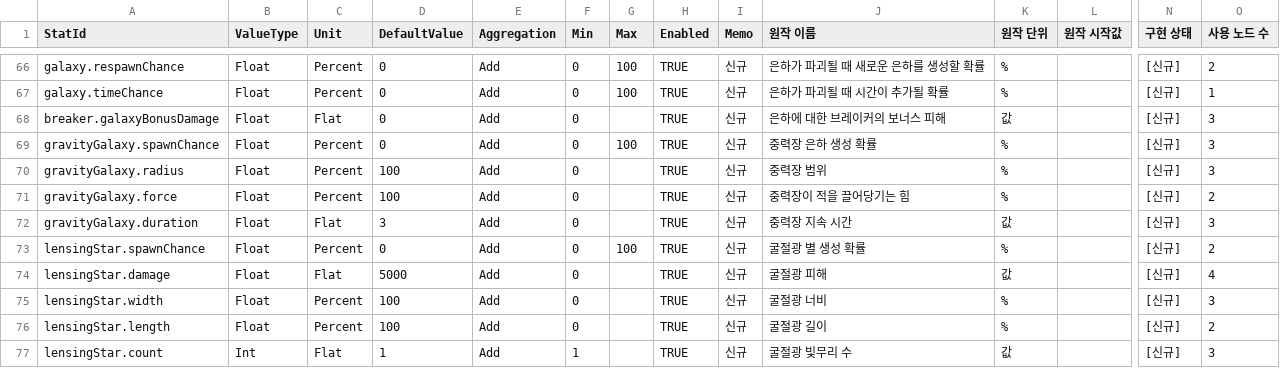
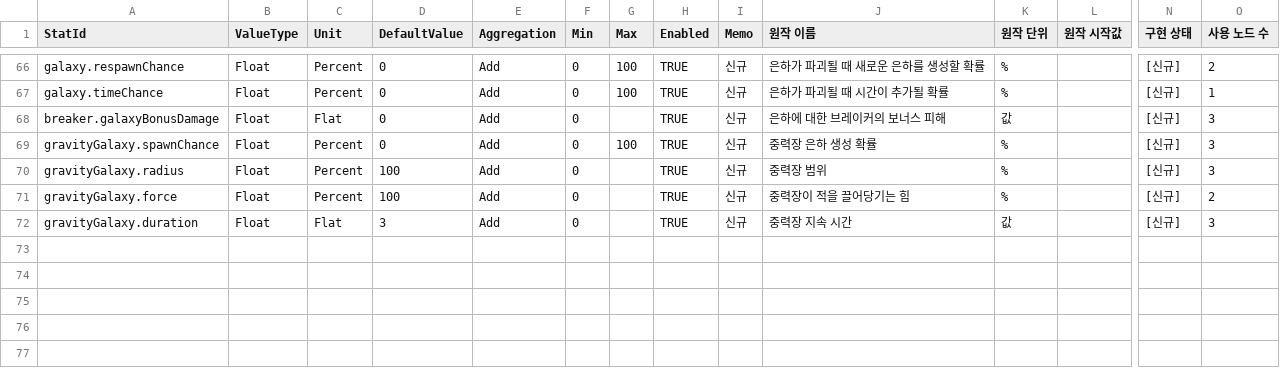
Before and after one commit to 123456789qwaszx/Feed-A-Blackhole-Client, a CSV file: Assets/Data/NodeTable/UpgradeStats.csv, drawn as a sheet; only a part is shown, gaps mark what is left out; rows hold the shown columns only; the diff names each change by its address in the sheet, - before the commit and + after, or states it on an @@ line.

```diff
--- a/Assets/Data/NodeTable/UpgradeStats.csv
+++ b/Assets/Data/NodeTable/UpgradeStats.csv
-row 73: lensingStar.spawnChance | Float | Percent | 0 | Add | 0 | 100 | TRUE | 신규 | 굴절광 별 생성 확률 | % |  | [신규] | 2
-row 74: lensingStar.damage | Float | Flat | 5000 | Add | 0 |  | TRUE | 신규 | 굴절광 피해 | 값 |  | [신규] | 4
-row 75: lensingStar.width | Float | Percent | 100 | Add | 0 |  | TRUE | 신규 | 굴절광 너비 | % |  | [신규] | 3
-row 76: lensingStar.length | Float | Percent | 100 | Add | 0 |  | TRUE | 신규 | 굴절광 길이 | % |  | [신규] | 2
-row 77: lensingStar.count | Int | Flat | 1 | Add | 1 |  | TRUE | 신규 | 굴절광 빛무리 수 | 값 |  | [신규] | 3
```
Also changed, not shown: Assets/Data/NodeTable/NodeEffects.csv, 29 other files.
